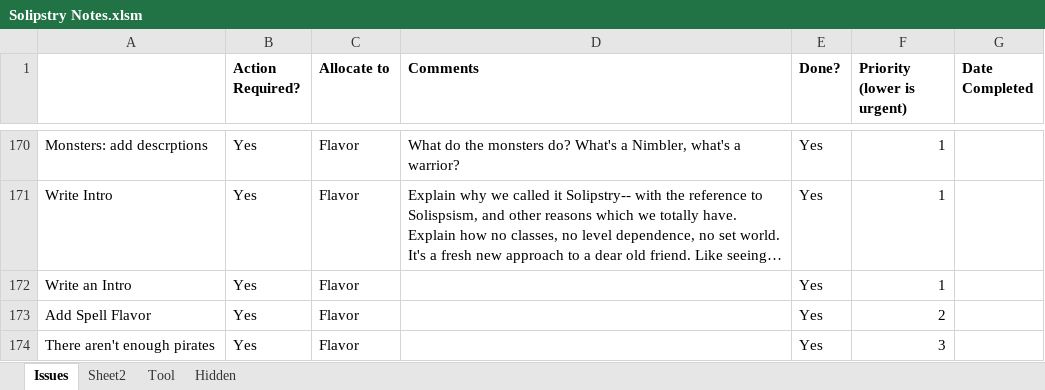
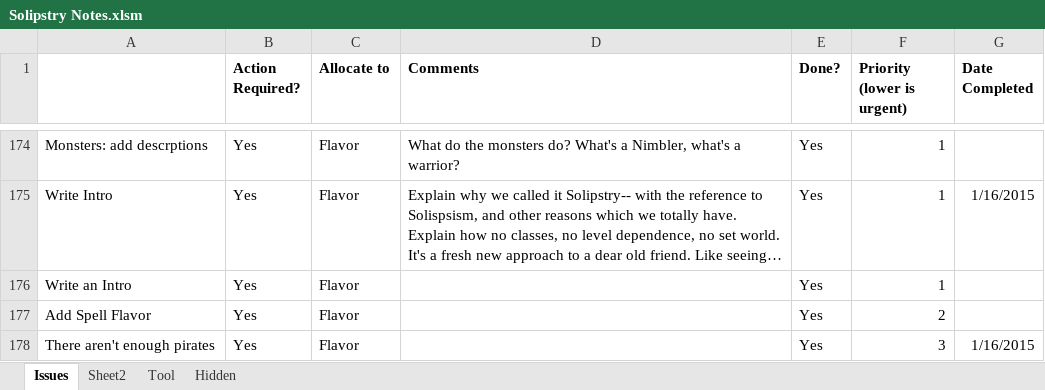
Before and after one commit to asr1/ChimeraRPG, an Excel workbook: TODO/Solipstry Notes.xlsm, sheet Issues, drawn as a sheet; only a part is shown, gaps mark what is left out; long unchanged cells end in …; values as stored, in another font and other column widths than the file's, no borders; addresses are those after the commit; the diff covers the shown part only; the diff names each change by its address in the sheet, - before the commit and + after, or states it on an @@ line.

Commit message:
New issues added

```diff
--- a/TODO/Solipstry Notes.xlsm (sheet Issues)
+++ b/TODO/Solipstry Notes.xlsm (sheet Issues)
-G175 (Date Completed): (empty)
+G175 (Date Completed): 1/16/2015
-G178 (Date Completed): (empty)
+G178 (Date Completed): 1/16/2015
```
Also changed, not shown: 6 added rows and 27 edited cells elsewhere in this sheet, 1 other file.
